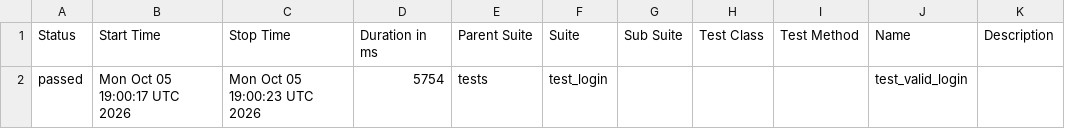
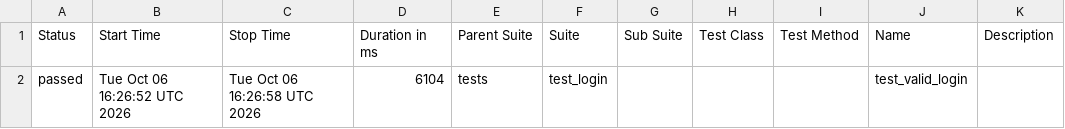
Before and after one commit to abhikatta449-prog/poconplaywrightpython, a CSV file: data/suites.csv, drawn as a sheet.

```diff
--- a/data/suites.csv
+++ b/data/suites.csv
@@ -1,2 +1,2 @@
 "Status","Start Time","Stop Time","Duration in ms","Parent Suite","Suite","Sub Suite","Test Class","Test Method","Name","Description"
-"passed","Mon Oct 05 19:00:17 UTC 2026","Mon Oct 05 19:00:23 UTC 2026","5754","tests","test_login","","","","test_valid_login",""
+"passed","Tue Oct 06 16:26:52 UTC 2026","Tue Oct 06 16:26:58 UTC 2026","6104","tests","test_login","","","","test_valid_login",""
```
Also changed, not shown: 16 other files.
